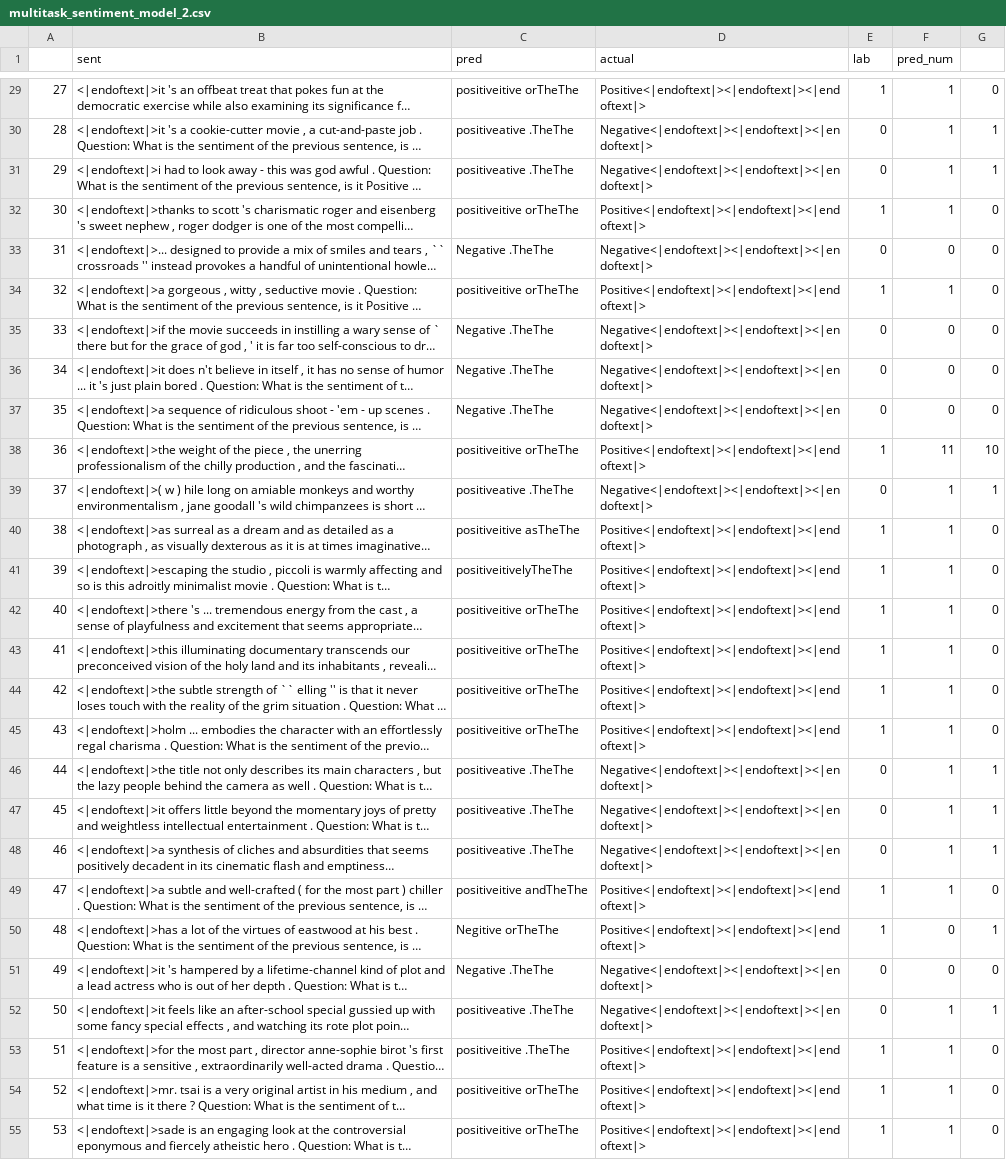
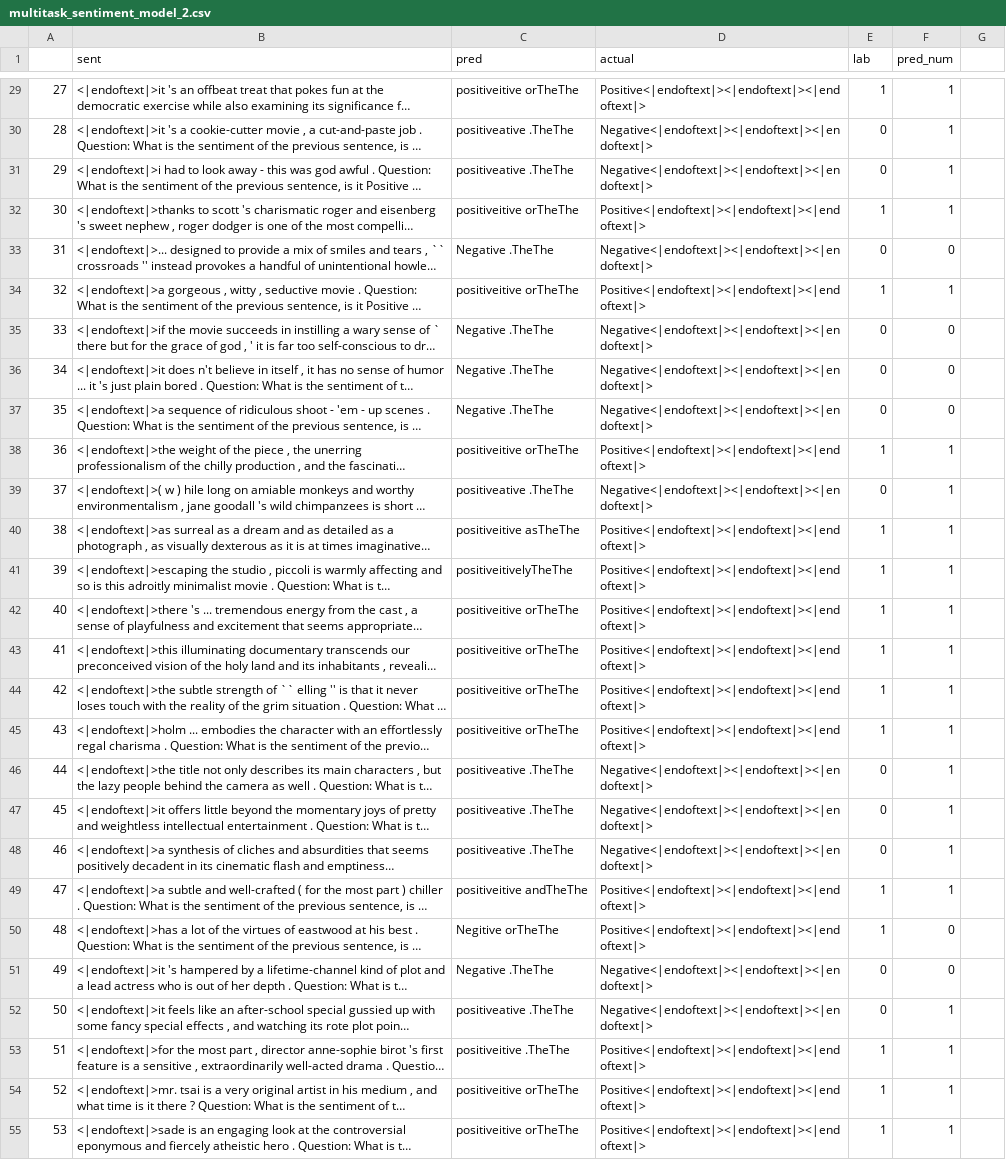
Before and after one commit to atharva253/nanoGPT, a CSV file: multitask_sentiment_model_2.csv, drawn as a sheet; only a part is shown, gaps mark what is left out; long unchanged cells end in …; the diff covers the shown part only; the diff names each change by its address in the sheet, - before the commit and + after, or states it on an @@ line.

```diff
--- a/multitask_sentiment_model_2.csv
+++ b/multitask_sentiment_model_2.csv
-G29: 0
+G29: (empty)
-G30:G31: 1
+G30:G31: (empty)
-G32:G37: 0
+G32:G37: (empty)
-F38 (pred_num): 11
+F38 (pred_num): 1
-G38: 10
+G38: (empty)
-G39: 1
+G39: (empty)
-G40:G45: 0
+G40:G45: (empty)
-G46:G48: 1
+G46:G48: (empty)
-G49: 0
+G49: (empty)
-G50: 1
+G50: (empty)
-G51: 0
+G51: (empty)
-G52: 1
+G52: (empty)
-G53:G55: 0
+G53:G55: (empty)
```
Also changed, not shown: 3 removed rows and 73 edited cells elsewhere in this file, multitask_sentiment_model_1.csv, 1 other file.
